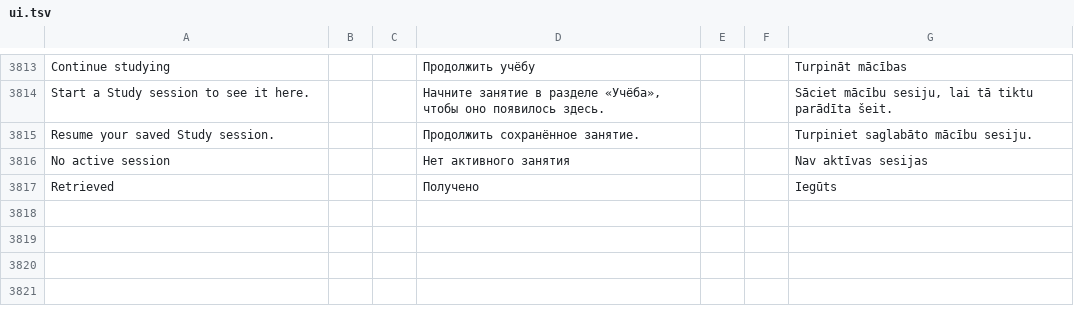
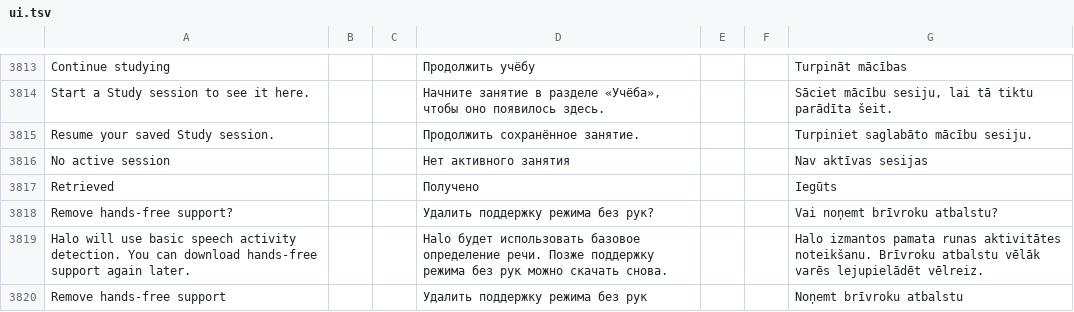
Before and after one commit to slafftrosheen/Halo, a TSV file: app/src/main/localization/ui.tsv, drawn as a sheet; only a part is shown, gaps mark what is left out; the diff names each change by its address in the sheet, - before the commit and + after, or states it on an @@ line.

Commit message:
[skip ci] Allow removing Silero speech activity model

```diff
--- a/app/src/main/localization/ui.tsv
+++ b/app/src/main/localization/ui.tsv
+row 3818: Remove hands-free support? |  |  | Удалить поддержку режима без рук? |  |  | Vai noņemt brīvroku atbalstu?
+row 3819: Halo will use basic speech activity detection. You can download hands-free support again later. |  |  | Halo будет использовать базовое определение речи. Позже поддержку режима без рук можно скачать снова. |  |  | Halo izmantos pamata runas aktivitātes noteikšanu. Brīvroku atbalstu vēlāk varēs lejupielādēt vēlreiz.
+row 3820: Remove hands-free support |  |  | Удалить поддержку режима без рук |  |  | Noņemt brīvroku atbalstu
```
Also changed, not shown: 13 other files.
